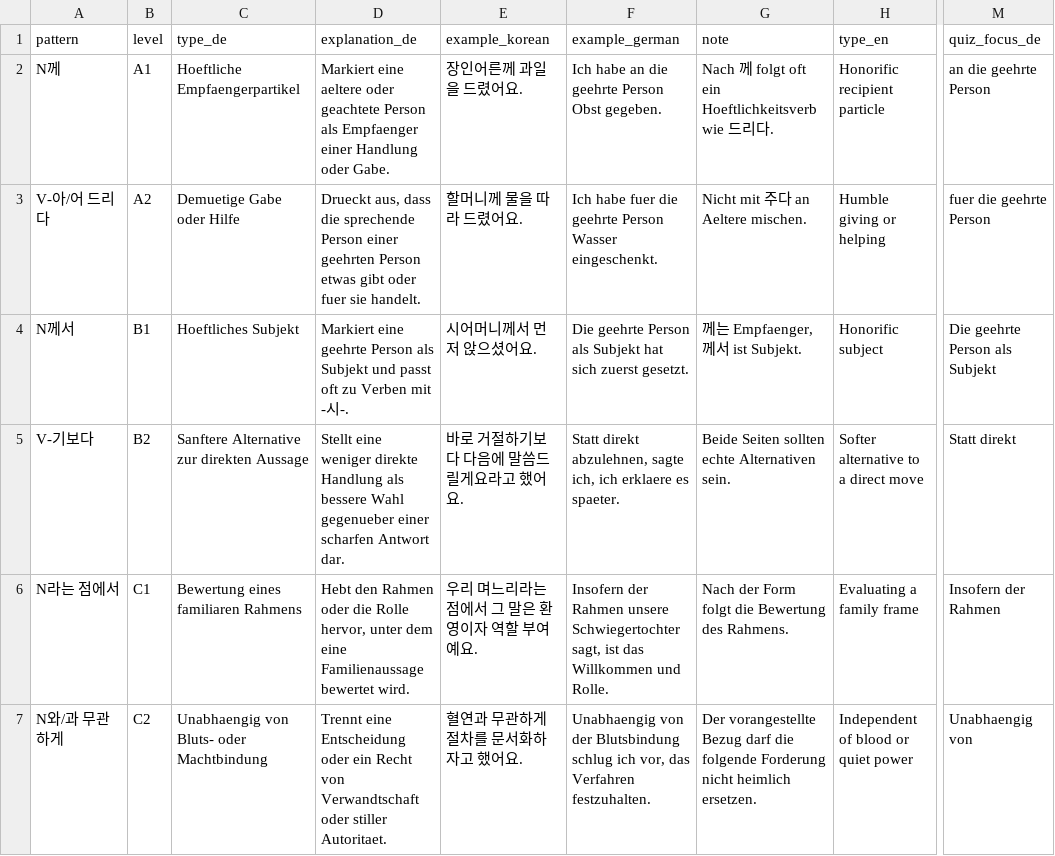
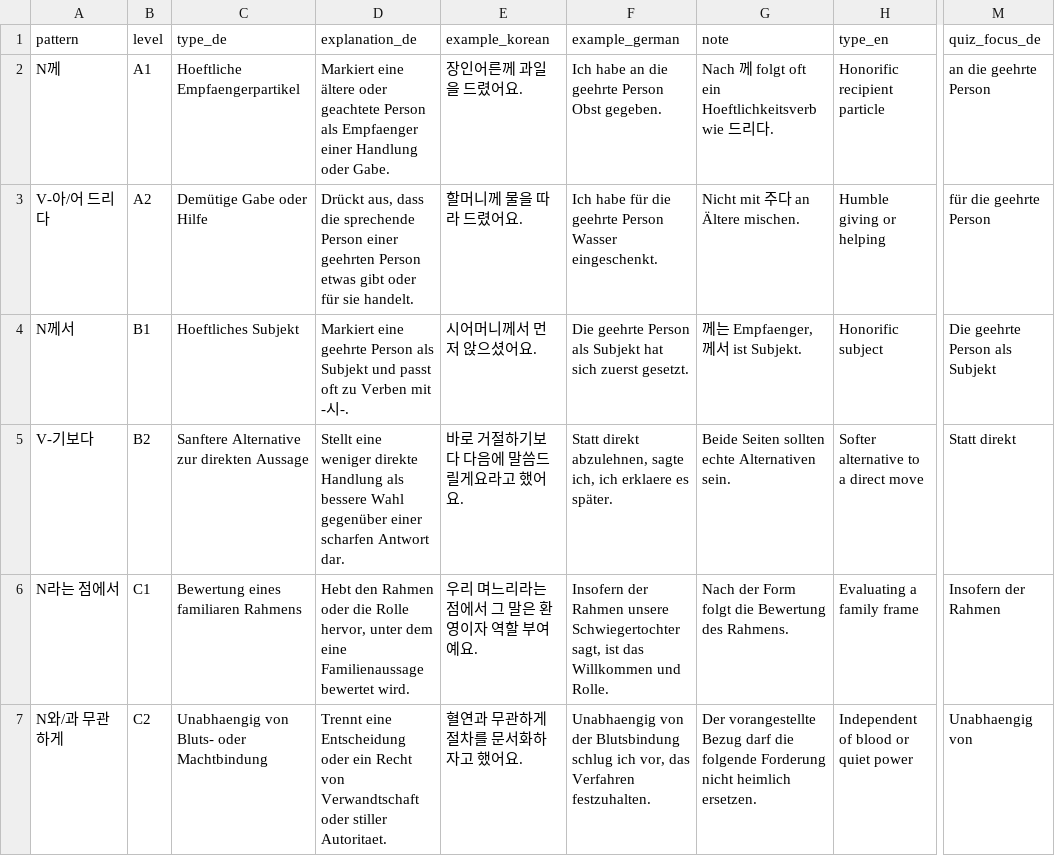
Before and after one commit to Sujin-Arin-DataWorld/ko_lernen_app, a CSV file: tools/content_factory/drafts/c4_batch07_grammar_partner_family.csv, drawn as a sheet; only a part is shown, gaps mark what is left out; the diff names each change by its address in the sheet, - before the commit and + after, or states it on an @@ line.

```diff
--- a/tools/content_factory/drafts/c4_batch07_grammar_partner_family.csv
+++ b/tools/content_factory/drafts/c4_batch07_grammar_partner_family.csv
-D2 (explanation_de): Markiert eine aeltere oder geachtete…
+D2 (explanation_de): Markiert eine ältere oder geachtete…
-C3 (type_de): Demuetige Gabe oder Hilfe
+C3 (type_de): Demütige Gabe oder Hilfe
-D3 (explanation_de): Drueckt aus, dass die sprechende Person einer geehrten Person etwas gibt oder fuer sie handelt.
+D3 (explanation_de): Drückt aus, dass die sprechende Person einer geehrten Person etwas gibt oder für sie handelt.
-F3 (example_german): Ich habe fuer die geehrte…
+F3 (example_german): Ich habe für die geehrte…
-G3 (note): Nicht mit 주다 an Aeltere mischen.
+G3 (note): Nicht mit 주다 an Ältere mischen.
-M3 (quiz_focus_de): fuer die geehrte Person
+M3 (quiz_focus_de): für die geehrte Person
-D5 (explanation_de): …bessere Wahl gegenueber einer scharfen…
+D5 (explanation_de): …bessere Wahl gegenüber einer scharfen…
-F5 (example_german): …erklaere es spaeter.
+F5 (example_german): …erklaere es später.
```
Also changed, not shown: assets/data/grammar.csv, assets/data/korean_vocab.csv, 31 other files.
